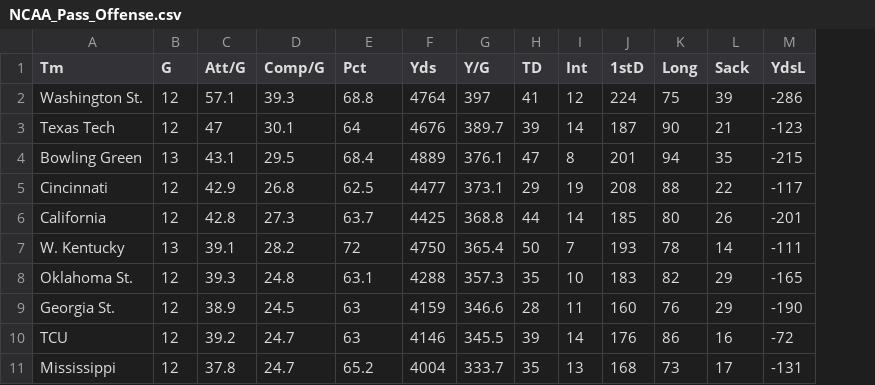
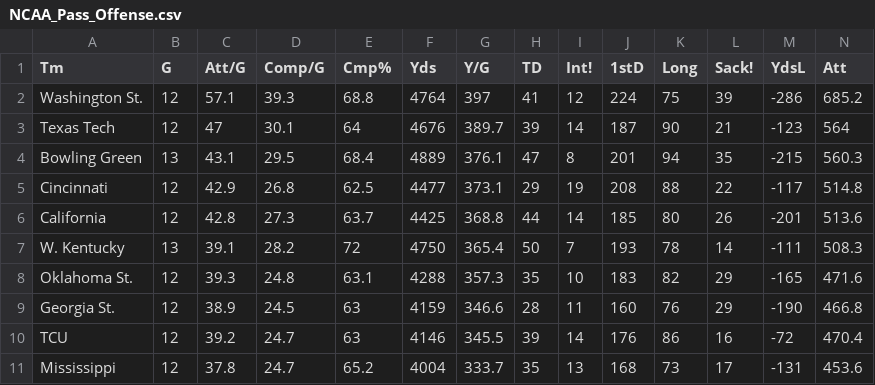
Before and after one commit to mankusn/Who2Root4, a CSV file: NCAA_Pass_Offense.csv, drawn as a sheet; only a part is shown; the diff names each change by its address in the sheet, - before the commit and + after, or states it on an @@ line.

```diff
--- a/NCAA_Pass_Offense.csv
+++ b/NCAA_Pass_Offense.csv
+column N (Att), rows 2-11: 685.2 | 564 | 560.3 | 514.8 | 513.6 | 508.3 | 471.6 | 466.8 | 470.4 | 453.6
-E1: Pct
+E1: Cmp%
-I1: Int
+I1: Int!
-L1: Sack
+L1: Sack!
```
Also changed, not shown: NCAA_Pass_Defense.csv, NCAA_Rush_Offense.csv, 7 other files.
